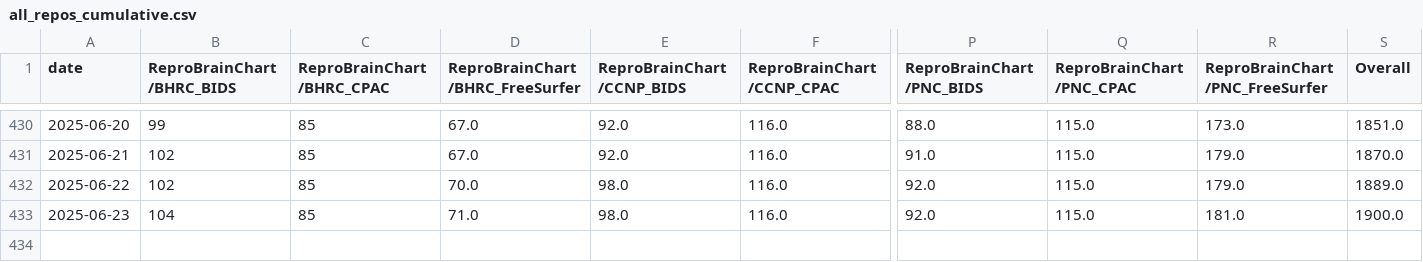
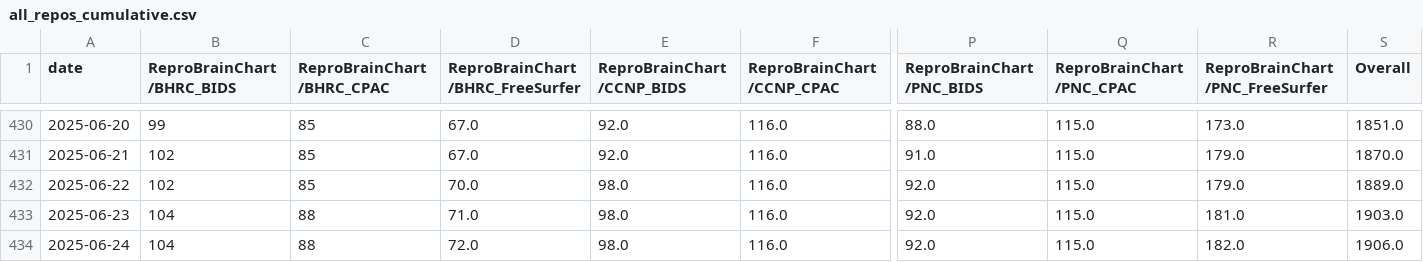
Before and after one commit to ReproBrainChart/ReproBrainChart.github.io, a CSV file: _data/clone-tracking/cumulative/all_repos_cumulative.csv, drawn as a sheet; only a part is shown, gaps mark what is left out; rows hold the shown columns only; the diff names each change by its address in the sheet, - before the commit and + after, or states it on an @@ line.

```diff
--- a/_data/clone-tracking/cumulative/all_repos_cumulative.csv
+++ b/_data/clone-tracking/cumulative/all_repos_cumulative.csv
-C433 (ReproBrainChart/BHRC_CPAC): 85
+C433 (ReproBrainChart/BHRC_CPAC): 88
-S433 (Overall): 1900.0
+S433 (Overall): 1903.0
+row 434: 2025-06-24 | 104 | 88 | 72.0 | 98.0 | 116.0 | 92.0 | 115.0 | 182.0 | 1906.0
```
Also changed, not shown: _data/clone-tracking/cumulative/ReproBrainChart_BHRC_BIDS_cum_clones.csv, _data/clone-tracking/cumulative/ReproBrainChart_CCNP_CPAC_cum_clones.csv, 32 other files.
